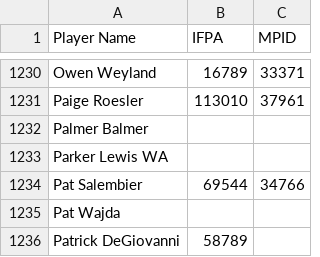
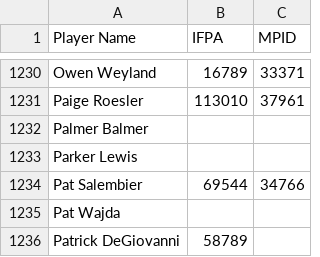
Before and after one commit to madcock/IPR, a CSV file: mnp-legacy-players.csv, drawn as a sheet; only a part is shown, gaps mark what is left out.

Commit message:
Update mnp-legacy-players.csv
Remove (unneeded) WA from Parker Lewis

```diff
--- a/mnp-legacy-players.csv
+++ b/mnp-legacy-players.csv
@@ -1232,3 +1232,3 @@ Paige Roesler,113010,37961
 Palmer Balmer,,
-Parker Lewis WA,,
+Parker Lewis,,
 Pat Salembier,69544,34766
```
